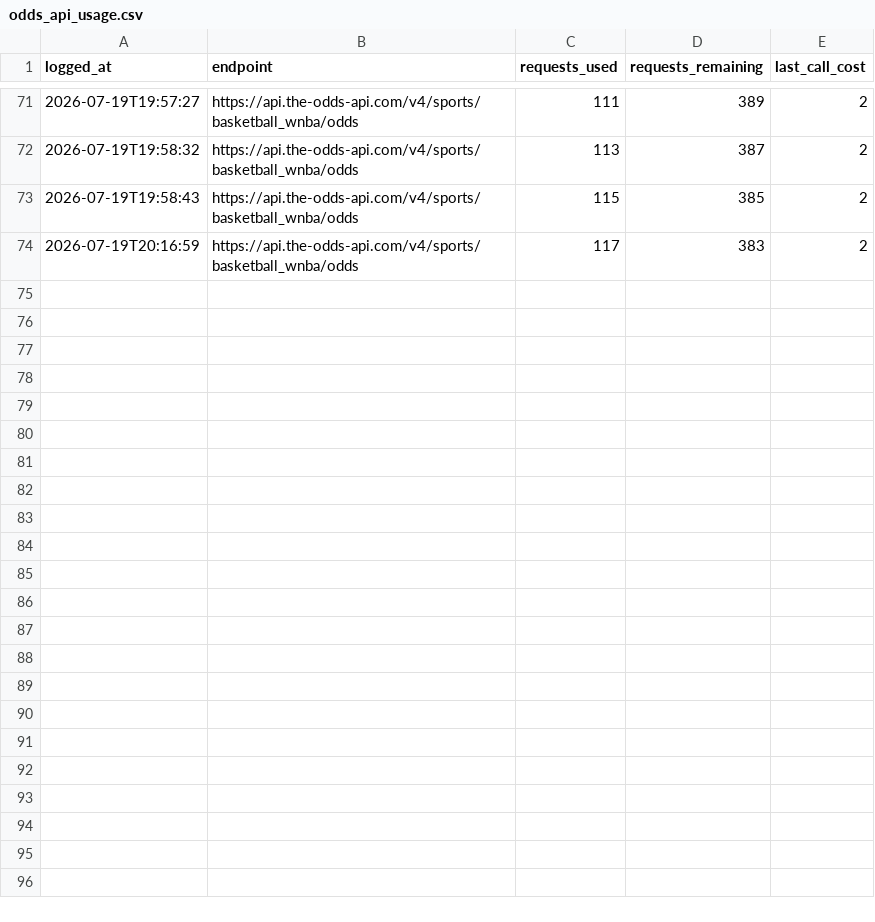
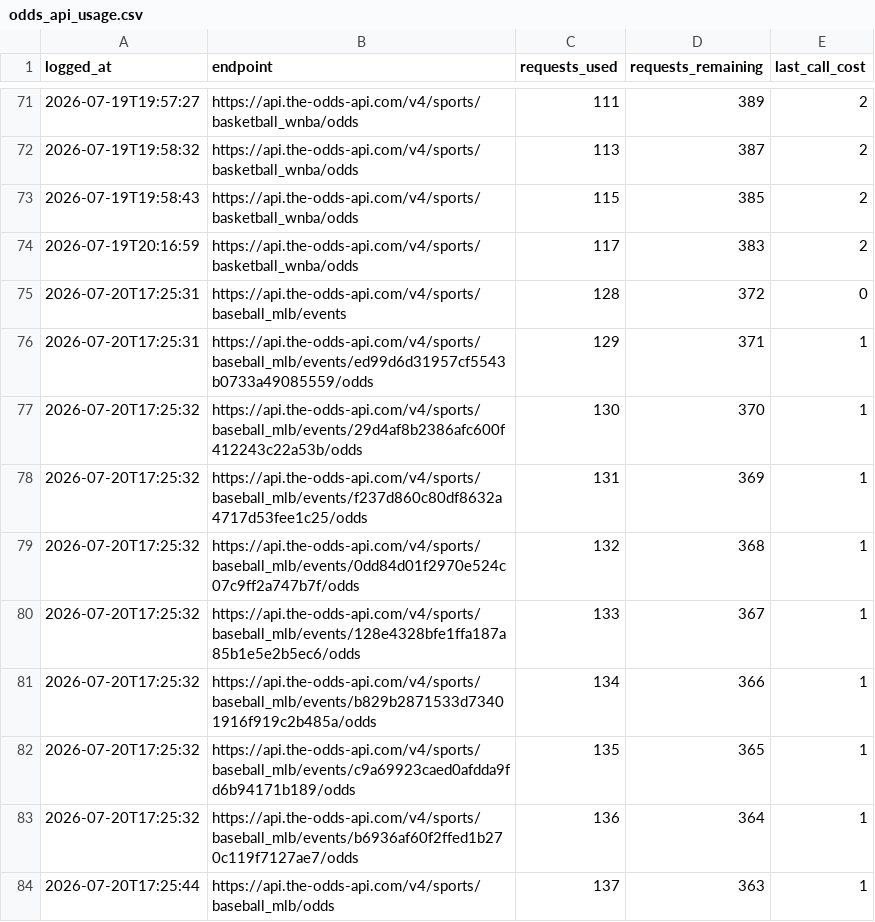
Before and after one commit to jackgoad05-afk/mlb-k-props, a CSV file: output/odds_api_usage.csv, drawn as a sheet; only a part is shown, gaps mark what is left out.

```diff
--- a/output/odds_api_usage.csv
+++ b/output/odds_api_usage.csv
@@ -74 +74,11 @@ logged_at,endpoint,requests_used,requests_remaining,last_call_cost
 2026-07-19T20:16:59,https://api.the-odds-api.com/v4/sports/basketball_wnba/odds,117,383,2
+2026-07-20T17:25:31,https://api.the-odds-api.com/v4/sports/baseball_mlb/events,128,372,0
+2026-07-20T17:25:31,https://api.the-odds-api.com/v4/sports/baseball_mlb/events/ed99d6d31957cf5543b0733a49085559/odds,129,371,1
+2026-07-20T17:25:32,https://api.the-odds-api.com/v4/sports/baseball_mlb/events/29d4af8b2386afc600f412243c22a53b/odds,130,370,1
+2026-07-20T17:25:32,https://api.the-odds-api.com/v4/sports/baseball_mlb/events/f237d860c80df8632a4717d53fee1c25/odds,131,369,1
+2026-07-20T17:25:32,https://api.the-odds-api.com/v4/sports/baseball_mlb/events/0dd84d01f2970e524c07c9ff2a747b7f/odds,132,368,1
+2026-07-20T17:25:32,https://api.the-odds-api.com/v4/sports/baseball_mlb/events/128e4328bfe1ffa187a85b1e5e2b5ec6/odds,133,367,1
+2026-07-20T17:25:32,https://api.the-odds-api.com/v4/sports/baseball_mlb/events/b829b2871533d73401916f919c2b485a/odds,134,366,1
+2026-07-20T17:25:32,https://api.the-odds-api.com/v4/sports/baseball_mlb/events/c9a69923caed0afdda9fd6b94171b189/odds,135,365,1
+2026-07-20T17:25:32,https://api.the-odds-api.com/v4/sports/baseball_mlb/events/b6936af60f2ffed1b270c119f7127ae7/odds,136,364,1
+2026-07-20T17:25:44,https://api.the-odds-api.com/v4/sports/baseball_mlb/odds,137,363,1
```
Also changed, not shown: output/ks_daily_matched.csv, output/ks_daily_scores.csv, 5 other files.
